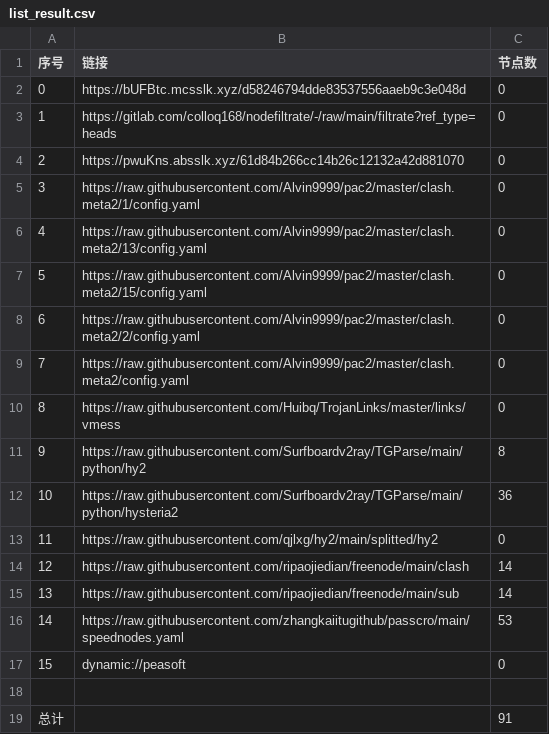
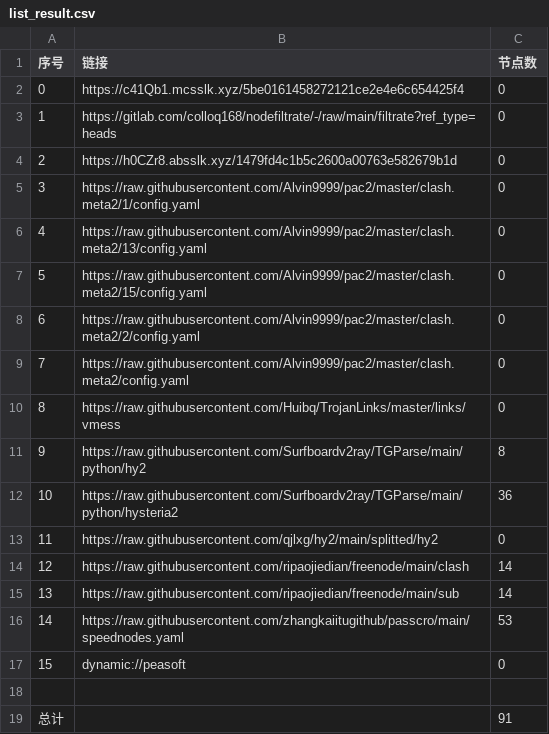
Before and after one commit to haygcao/NoMoreWalls, a CSV file: list_result.csv, drawn as a sheet.

```diff
--- a/list_result.csv
+++ b/list_result.csv
@@ -1,5 +1,5 @@
 序号,链接,节点数
-0,https://bUFBtc.mcsslk.xyz/d58246794dde83537556aaeb9c3e048d,0
+0,https://c41Qb1.mcsslk.xyz/5be0161458272121ce2e4e6c654425f4,0
 1,https://gitlab.com/colloq168/nodefiltrate/-/raw/main/filtrate?ref_type=heads,0
-2,https://pwuKns.absslk.xyz/61d84b266cc14b26c12132a42d881070,0
+2,https://h0CZr8.absslk.xyz/1479fd4c1b5c2600a00763e582679b1d,0
 3,https://raw.githubusercontent.com/Alvin9999/pac2/master/clash.meta2/1/config.yaml,0
```
Also changed, not shown: 3 other files.
